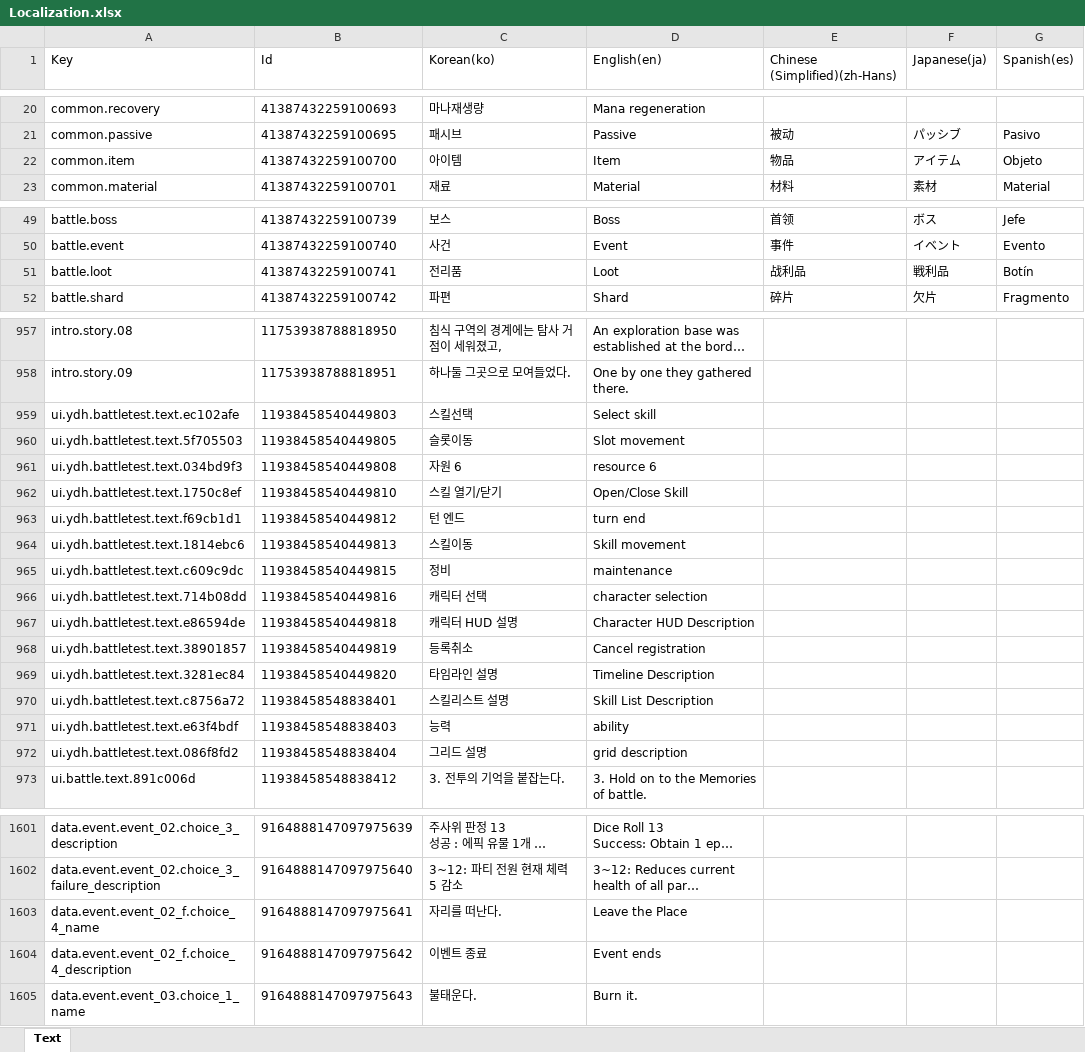
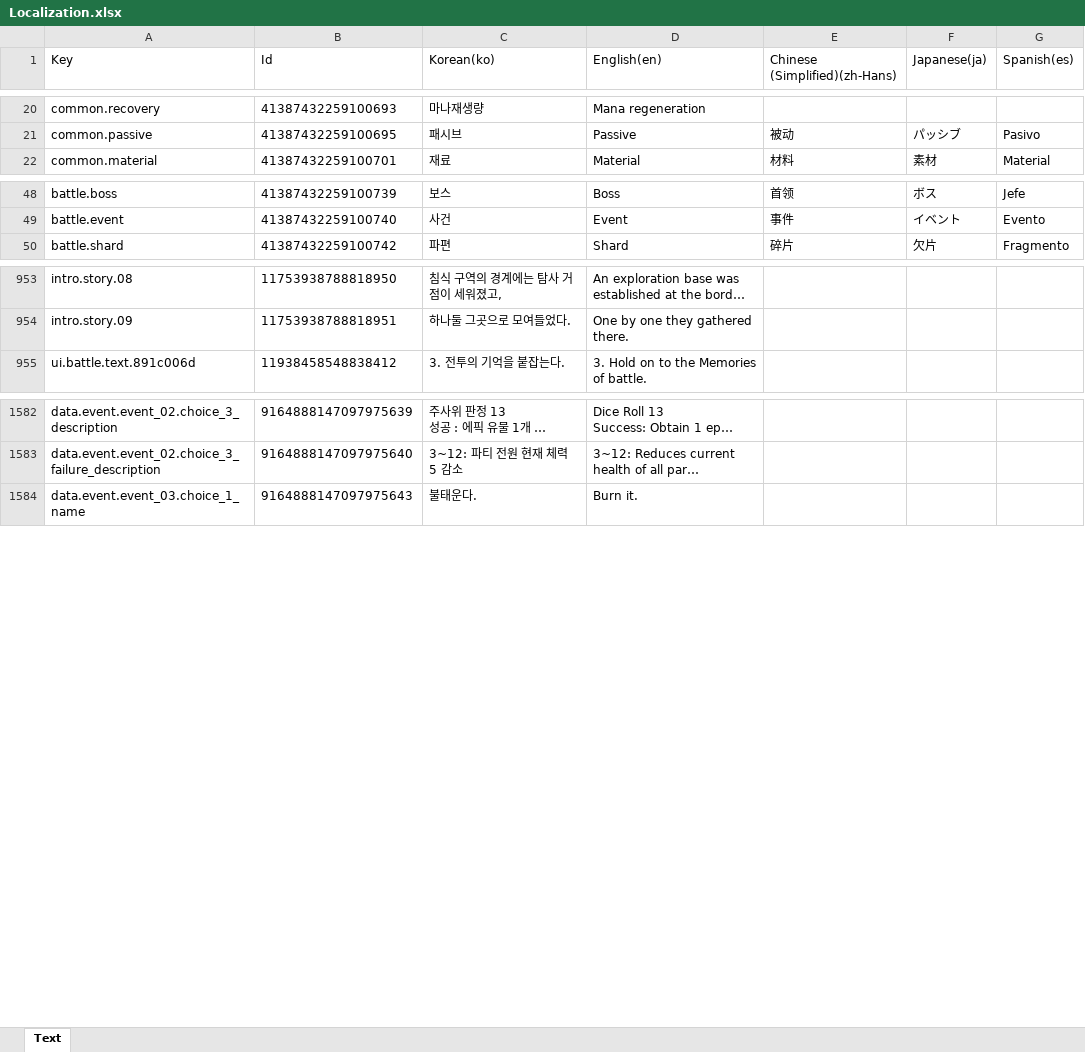
Before and after one commit to BIRANG22/RELIC, an Excel workbook: Assets/ExcelSource/Localization.xlsx, sheet Text, drawn as a sheet; only a part is shown, gaps mark what is left out; long unchanged cells end in …; values as stored, in another font and other column widths than the file's, no borders; removed rows and columns are numbered as before the commit, all else as after; the diff covers the shown part only; the diff names each change by its address in the sheet, - before the commit and + after, or states it on an @@ line.

```diff
--- a/Assets/ExcelSource/Localization.xlsx (sheet Text)
+++ b/Assets/ExcelSource/Localization.xlsx (sheet Text)
-row 22: common.item | 41387432259100700 | 아이템 | Item | 物品 | アイテム | Objeto
-row 51: battle.loot | 41387432259100741 | 전리품 | Loot | 战利品 | 戦利品 | Botín
-row 959: ui.ydh.battletest.text.ec102afe | 11938458540449803 | 스킬선택 | Select skill
-row 960: ui.ydh.battletest.text.5f705503 | 11938458540449805 | 슬롯이동 | Slot movement
-row 961: ui.ydh.battletest.text.034bd9f3 | 11938458540449808 | 자원 6 | resource 6
-row 962: ui.ydh.battletest.text.1750c8ef | 11938458540449810 | 스킬 열기/닫기 | Open/Close Skill
-row 963: ui.ydh.battletest.text.f69cb1d1 | 11938458540449812 | 턴 엔드 | turn end
-row 964: ui.ydh.battletest.text.1814ebc6 | 11938458540449813 | 스킬이동 | Skill movement
-row 965: ui.ydh.battletest.text.c609c9dc | 11938458540449815 | 정비 | maintenance
-row 966: ui.ydh.battletest.text.714b08dd | 11938458540449816 | 캐릭터 선택 | character selection
-row 967: ui.ydh.battletest.text.e86594de | 11938458540449818 | 캐릭터 HUD 설명 | Character HUD Description
-row 968: ui.ydh.battletest.text.38901857 | 11938458540449819 | 등록취소 | Cancel registration
-row 969: ui.ydh.battletest.text.3281ec84 | 11938458540449820 | 타임라인 설명 | Timeline Description
-row 970: ui.ydh.battletest.text.c8756a72 | 11938458548838401 | 스킬리스트 설명 | Skill List Description
-row 971: ui.ydh.battletest.text.e63f4bdf | 11938458548838403 | 능력 | ability
-row 972: ui.ydh.battletest.text.086f8fd2 | 11938458548838404 | 그리드 설명 | grid description
-row 1603: data.event.event_02_f.choice_4_name | 9164888147097975641 | 자리를 떠난다. | Leave the Place
-row 1604: data.event.event_02_f.choice_4_description | 9164888147097975642 | 이벤트 종료 | Event ends
```
Also changed, not shown: 42 added rows, 3 removed rows and 40 edited cells elsewhere in this sheet, 18 other files.
